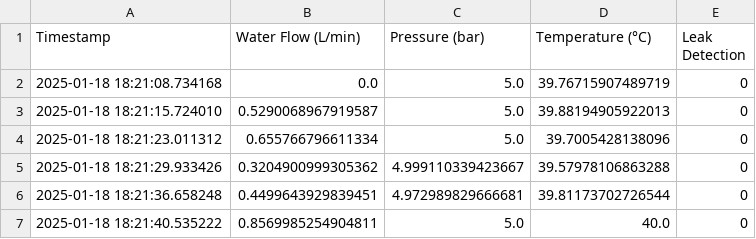
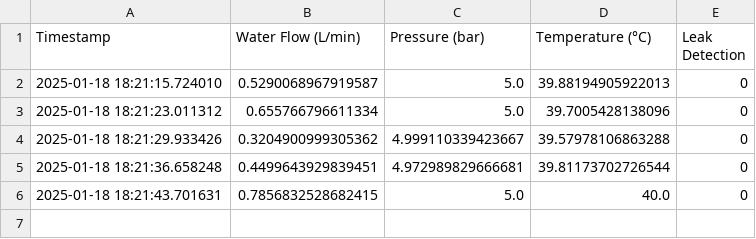
Before and after one commit to Ashaz4994/AGGLOMERATION, a CSV file: Data/Readings.csv, drawn as a sheet.

Commit message:
Updating CSV file via API

```diff
--- a/Data/Readings.csv
+++ b/Data/Readings.csv
@@ -1,3 +1,2 @@
 Timestamp,Water Flow (L/min),Pressure (bar),Temperature (°C),Leak Detection
-2025-01-18 18:21:08.734168,0.0,5.0,39.76715907489719,0
 2025-01-18 18:21:15.724010,0.5290068967919587,5.0,39.88194905922013,0
@@ -6,2 +5,2 @@ Timestamp,Water Flow (L/min),Pressure (bar),Temperature (°C),Leak Detection
 2025-01-18 18:21:36.658248,0.4499643929839451,4.972989829666681,39.81173702726544,0
-2025-01-18 18:21:40.535222,0.8569985254904811,5.0,40.0,0
+2025-01-18 18:21:43.701631,0.7856832528682415,5.0,40.0,0
```
